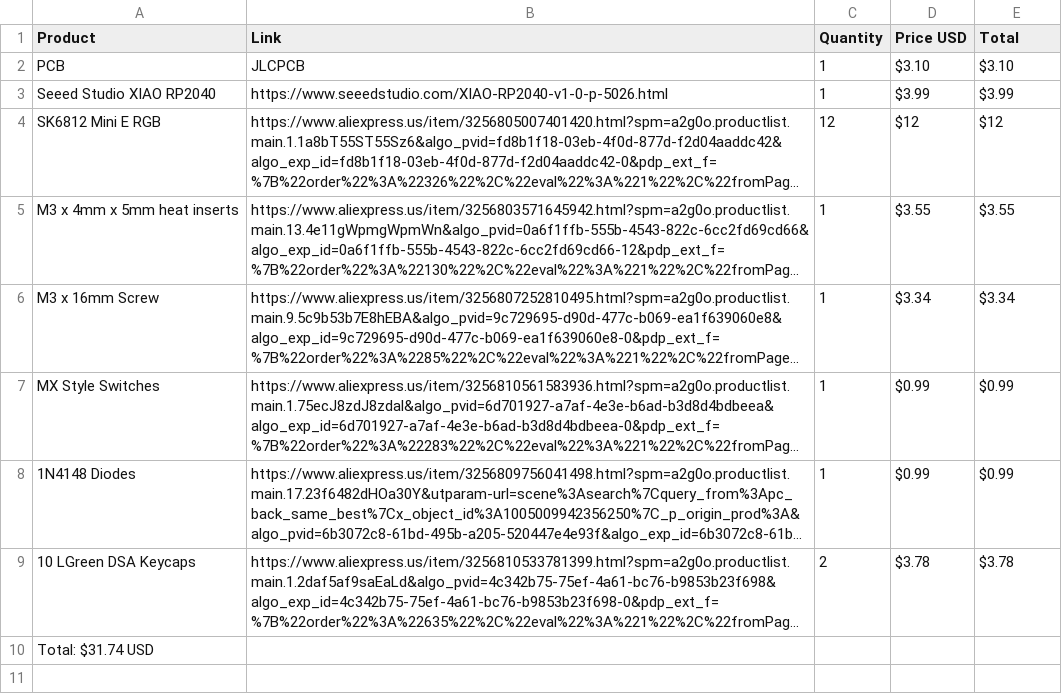
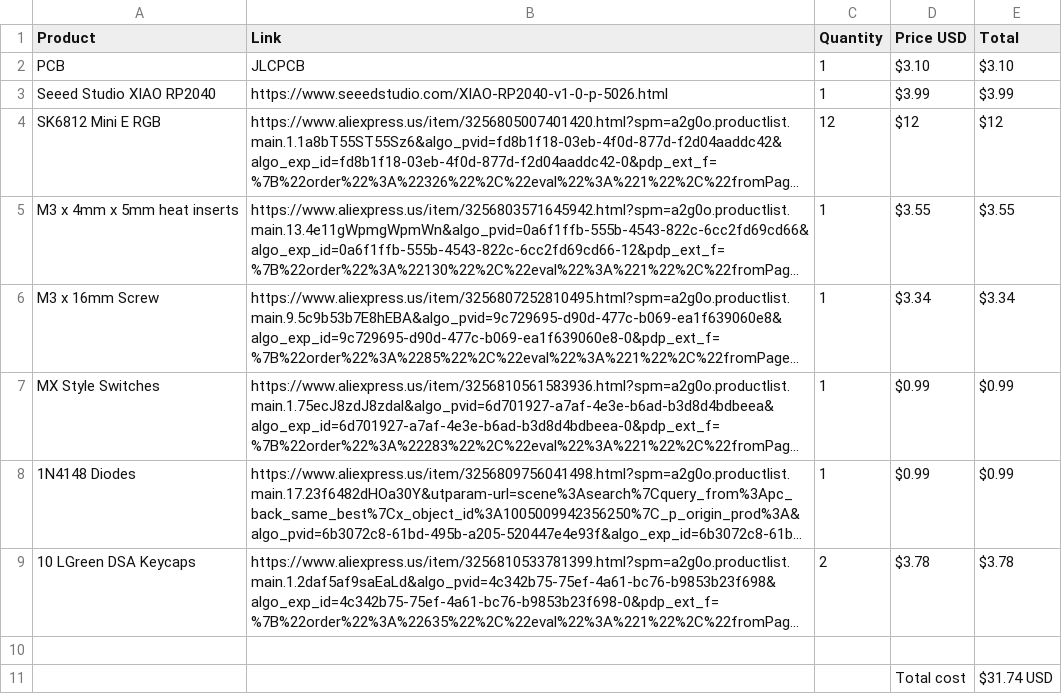
Before and after one commit to Soccer-1-0/tridentpad, a CSV file: BOM_Trident.csv, drawn as a sheet; long unchanged cells end in …; the diff names each change by its address in the sheet, - before the commit and + after, or states it on an @@ line.

Commit message:
Add files via upload

```diff
--- a/BOM_Trident.csv
+++ b/BOM_Trident.csv
-A10 (Product): Total: $31.74 USD
+A10 (Product): (empty)
+row 11:  |  |  | Total cost | $31.74 USD
```
